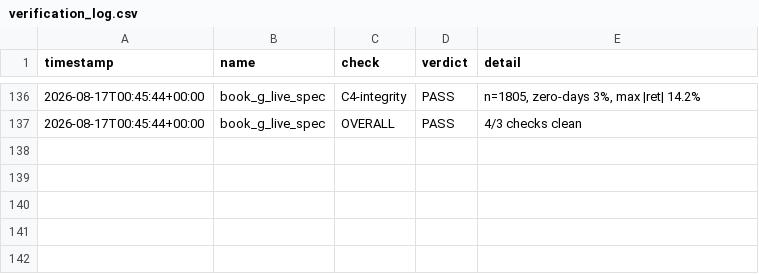
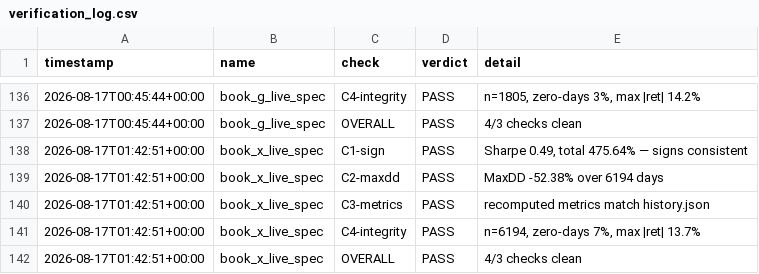
Before and after one commit to tkdlfdl/QuantTrading, a CSV file: strategies/performance/verification_log.csv, drawn as a sheet; only a part is shown, gaps mark what is left out; the diff names each change by its address in the sheet, - before the commit and + after, or states it on an @@ line.

```diff
--- a/strategies/performance/verification_log.csv
+++ b/strategies/performance/verification_log.csv
+row 138: 2026-08-17T01:42:51+00:00 | book_x_live_spec | C1-sign | PASS | Sharpe 0.49, total 475.64% — signs consistent
+row 139: 2026-08-17T01:42:51+00:00 | book_x_live_spec | C2-maxdd | PASS | MaxDD -52.38% over 6194 days
+row 140: 2026-08-17T01:42:51+00:00 | book_x_live_spec | C3-metrics | PASS | recomputed metrics match history.json
+row 141: 2026-08-17T01:42:51+00:00 | book_x_live_spec | C4-integrity | PASS | n=6194, zero-days 7%, max |ret| 13.7%
+row 142: 2026-08-17T01:42:51+00:00 | book_x_live_spec | OVERALL | PASS | 4/3 checks clean
```
Also changed, not shown: 10 other files.
